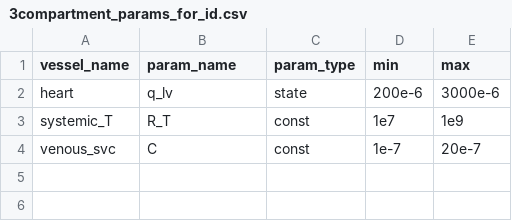
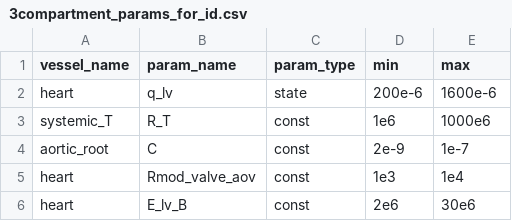
Before and after one commit to FinbarArgus/circulatory_autogen, a CSV file: resources/3compartment_params_for_id.csv, drawn as a sheet.

Commit message:
changing params for investigation

```diff
--- a/resources/3compartment_params_for_id.csv
+++ b/resources/3compartment_params_for_id.csv
@@ -1,4 +1,6 @@
 vessel_name,                  param_name,       param_type,  min,        max
-heart,                        q_lv,             state,       200e-6,     3000e-6
-systemic_T,                   R_T,              const,       1e7,        1e9
-venous_svc,                   C,                const,       1e-7,       20e-7
+heart,                        q_lv,             state,       200e-6,     1600e-6
+systemic_T,                   R_T,              const,       1e6,        1000e6
+aortic_root,                  C,                const,       2e-9,       1e-7
+heart,                        Rmod_valve_aov,   const,       1e3,        1e4
+heart,                        E_lv_B,           const,       2e6,        30e6
```
Also changed, not shown: resources/3compartment_parameters.csv, 15 other files.
